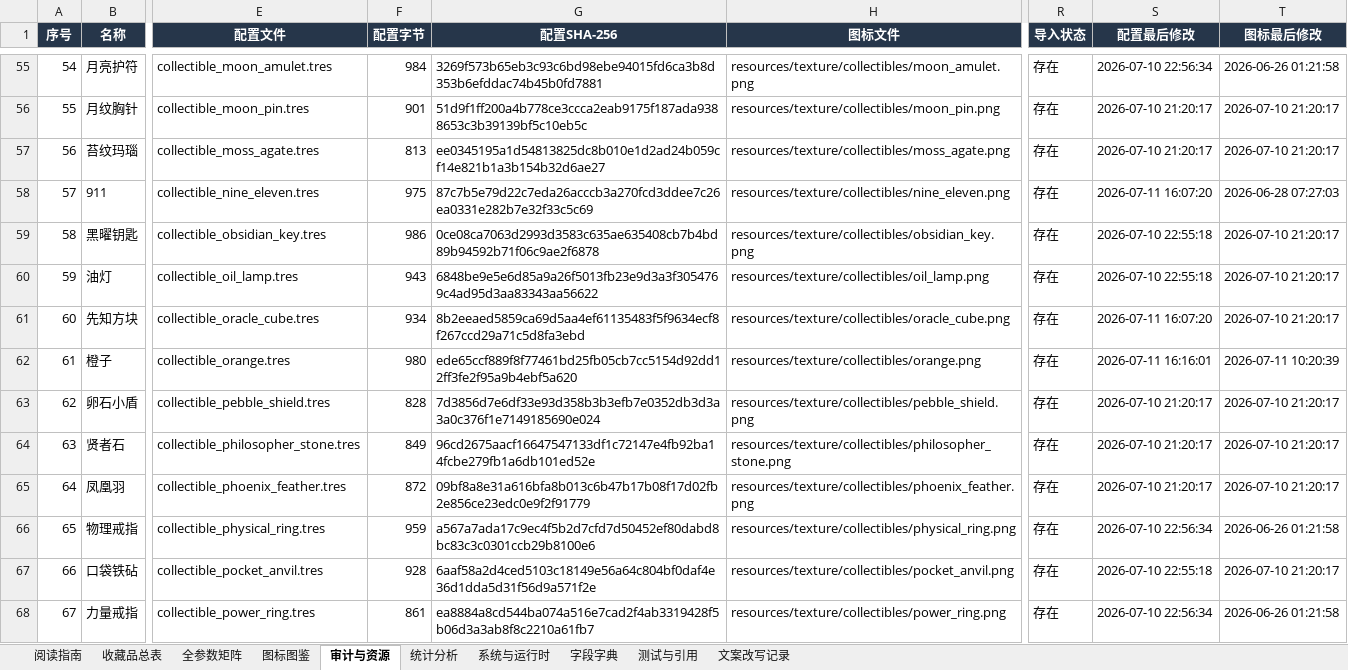
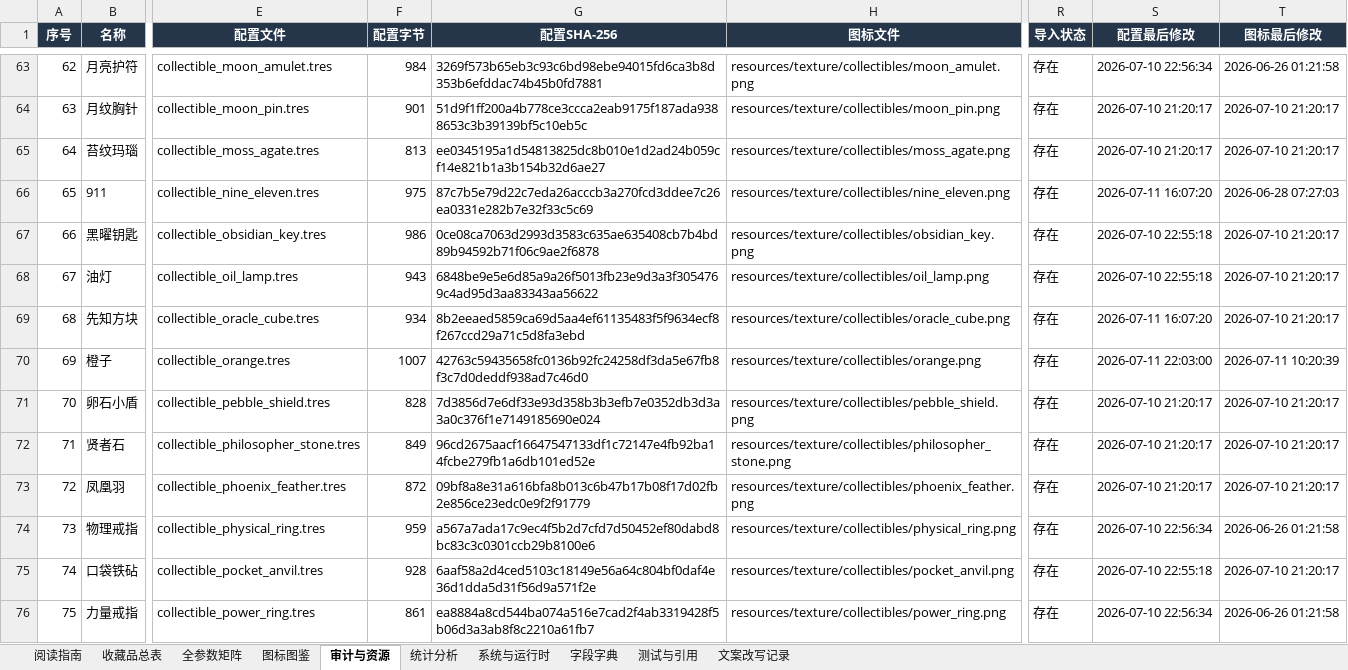
Before and after one commit to wanheng20031114/arc-nice, an Excel workbook: 收藏品全量详表.xlsx, sheet 审计与资源, drawn as a sheet; only a part is shown, gaps mark what is left out; values as stored, in another font and other column widths than the file's, no borders; table styles not drawn; addresses are those after the commit; the diff covers the shown part only; the diff names each change by its address in the sheet, - before the commit and + after, or states it on an @@ line.

```diff
--- a/收藏品全量详表.xlsx (sheet 审计与资源)
+++ b/收藏品全量详表.xlsx (sheet 审计与资源)
@@ column A (序号) renumbered from row 10 down @@
-F70 (配置字节): 980
+F70 (配置字节): 1007
-G70 (配置SHA-256): ede65ccf889f8f77461bd25fb05cb7cc5154d92dd12ff3fe2f95a9b4ebf5a620
+G70 (配置SHA-256): 42763c59435658fc0136b92fc24258df3da5e67fb8f3c7d0deddf938ad7c46d0
-S70 (配置最后修改): 2026-07-11 16:16:01
+S70 (配置最后修改): 2026-07-11 22:03:00
```
Also changed, not shown: 11 added rows elsewhere in this sheet, sheet 收藏品总表, sheet 全参数矩阵, sheet 图标图鉴, sheet 字段字典, sheet 测试与引用, sheet 统计分析, 2 more sheets, charts or pictures, 47 other files.
